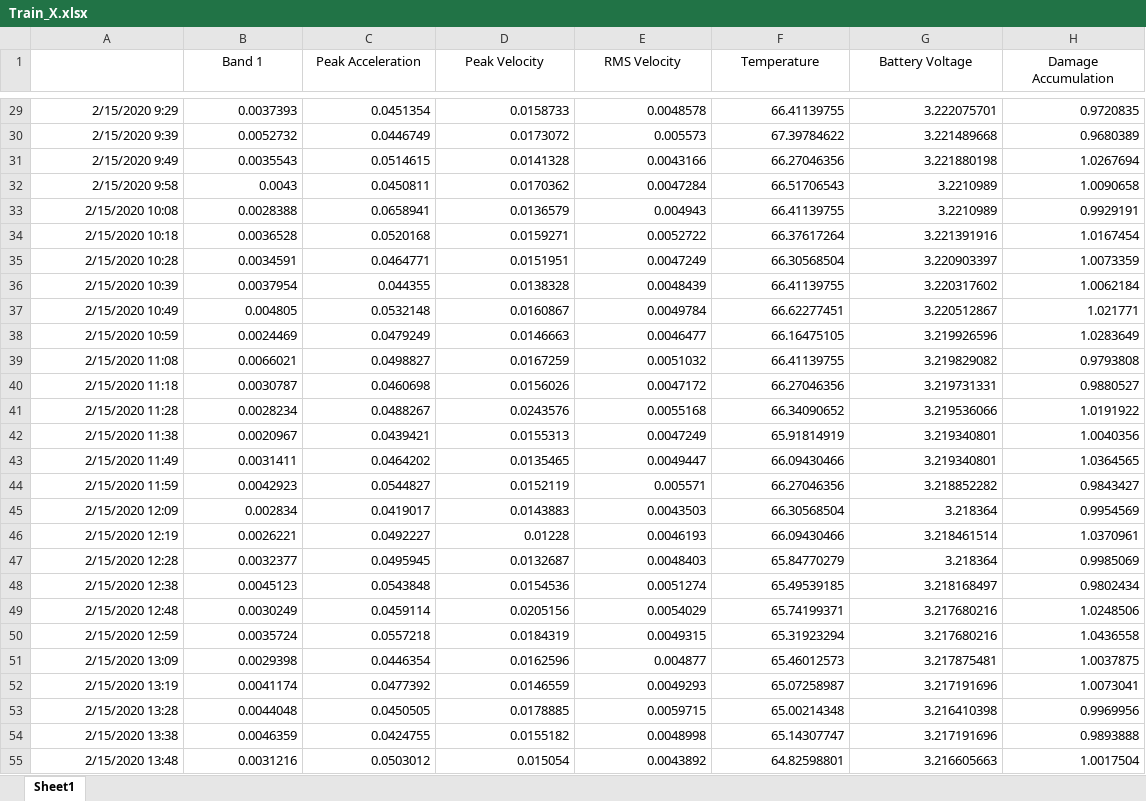
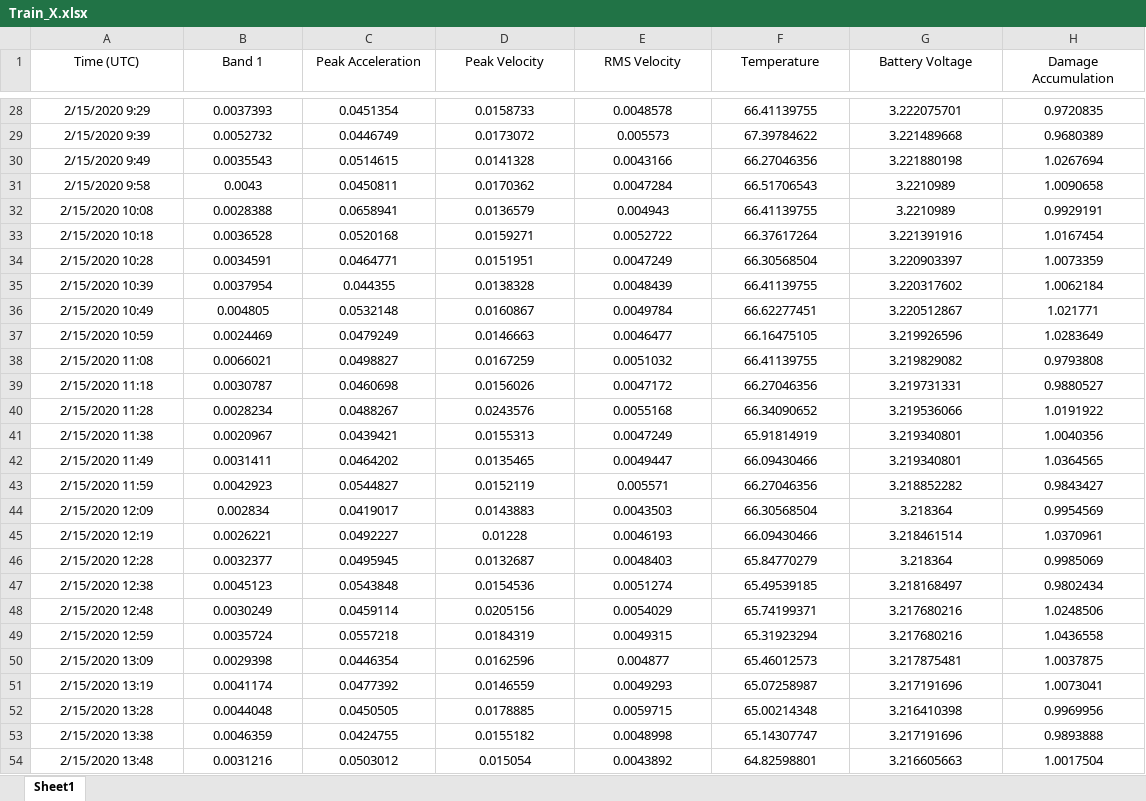
Before and after one commit to jiangshuo0524/Hackathon_DETC_2020, an Excel workbook: processed_data/Lathe/Train_X.xlsx, sheet Sheet1, drawn as a sheet; only a part is shown, gaps mark what is left out; values as stored, in another font and other column widths than the file's, no borders; addresses are those after the commit; the diff covers the shown part only; the diff names each change by its address in the sheet, - before the commit and + after, or states it on an @@ line.

```diff
--- a/processed_data/Lathe/Train_X.xlsx (sheet Sheet1)
+++ b/processed_data/Lathe/Train_X.xlsx (sheet Sheet1)
-A1: (empty)
+A1: Time (UTC)
-A28:H54 alignment: right
+A28:H54 alignment: center
```
Also changed, not shown: 1 removed row and cell formats elsewhere in this sheet, processed_data/Bridgeport_3/Train_X.xlsx, processed_data/Drill/Train_X.xlsx, 41 other files.
